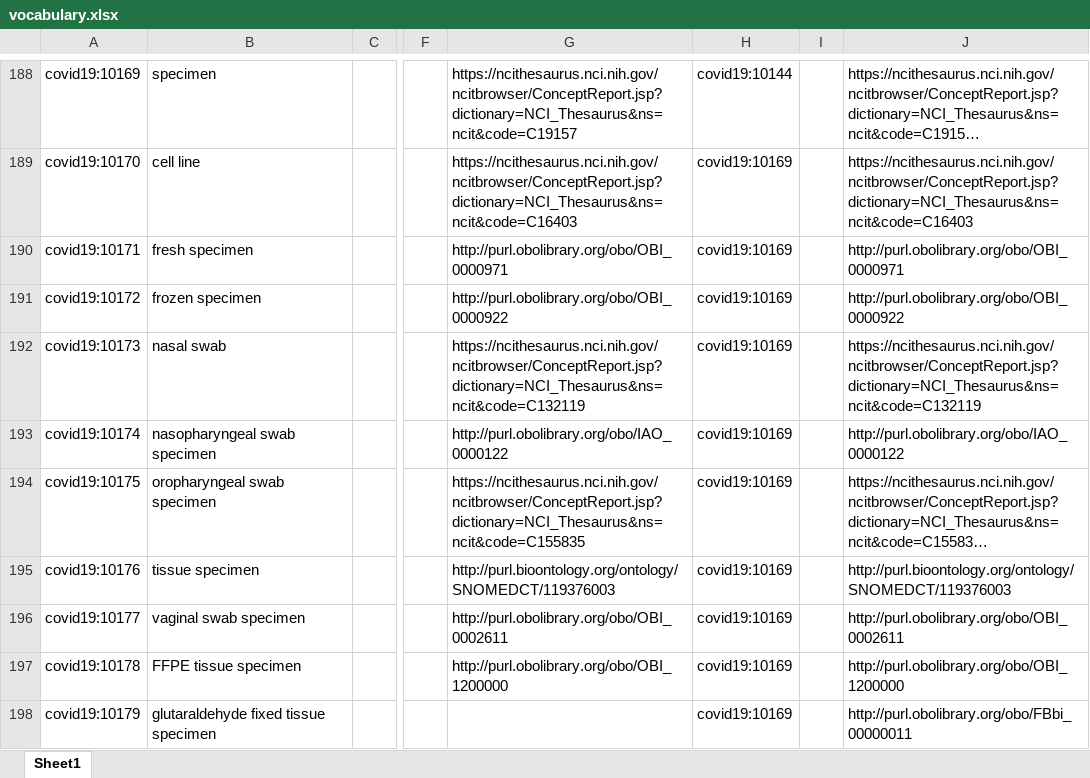
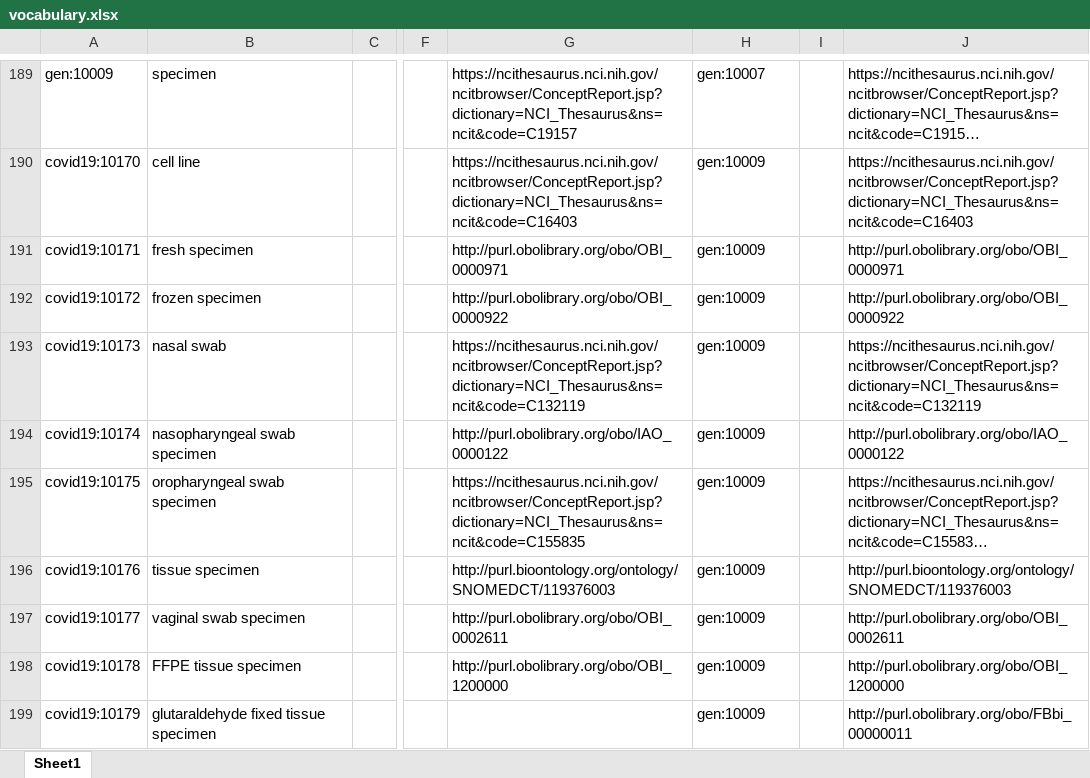
Before and after one commit to fair-data-collective/zonmw-project-content, an Excel workbook: vocabulary.xlsx, sheet Sheet1, drawn as a sheet; only a part is shown, gaps mark what is left out; long unchanged cells end in …; values as stored, in another font and other column widths than the file's, no borders; addresses are those after the commit; the diff covers the shown part only; the diff names each change by its address in the sheet, - before the commit and + after, or states it on an @@ line.

```diff
--- a/vocabulary.xlsx (sheet Sheet1)
+++ b/vocabulary.xlsx (sheet Sheet1)
-A189: covid19:10169
+A189: gen:10009
-H189: covid19:10144
+H189: gen:10007
-H190:H199: covid19:10169
+H190:H199: gen:10009
```
Also changed, not shown: 9 added rows, 8 removed rows and 100 edited cells elsewhere in this sheet, 4 other files.
